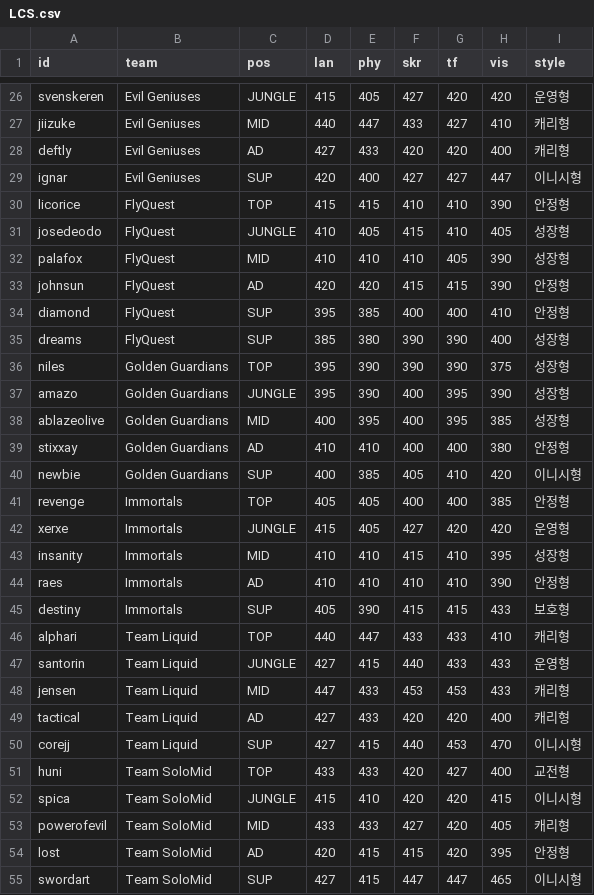
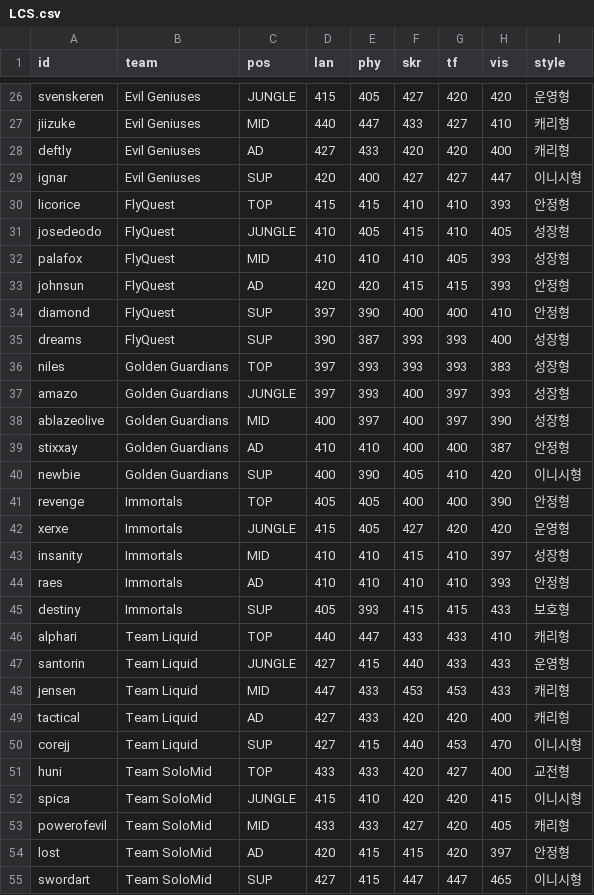
Before and after one commit to jyoon00-cloud/aich, a CSV file: rules/db/2021/LCS.csv, drawn as a sheet; only a part is shown, gaps mark what is left out; the diff covers the shown part only.

```diff
--- a/rules/db/2021/LCS.csv
+++ b/rules/db/2021/LCS.csv
@@ -29,18 +29,18 @@ deftly,Evil Geniuses,AD,427,433,420,420,400,캐리형
 ignar,Evil Geniuses,SUP,420,400,427,427,447,이니시형
-licorice,FlyQuest,TOP,415,415,410,410,390,안정형
+licorice,FlyQuest,TOP,415,415,410,410,393,안정형
 josedeodo,FlyQuest,JUNGLE,410,405,415,410,405,성장형
-palafox,FlyQuest,MID,410,410,410,405,390,성장형
-johnsun,FlyQuest,AD,420,420,415,415,390,안정형
-diamond,FlyQuest,SUP,395,385,400,400,410,안정형
-dreams,FlyQuest,SUP,385,380,390,390,400,성장형
-niles,Golden Guardians,TOP,395,390,390,390,375,성장형
-amazo,Golden Guardians,JUNGLE,395,390,400,395,390,성장형
-ablazeolive,Golden Guardians,MID,400,395,400,395,385,성장형
-stixxay,Golden Guardians,AD,410,410,400,400,380,안정형
-newbie,Golden Guardians,SUP,400,385,405,410,420,이니시형
-revenge,Immortals,TOP,405,405,400,400,385,안정형
+palafox,FlyQuest,MID,410,410,410,405,393,성장형
+johnsun,FlyQuest,AD,420,420,415,415,393,안정형
+diamond,FlyQuest,SUP,397,390,400,400,410,안정형
+dreams,FlyQuest,SUP,390,387,393,393,400,성장형
+niles,Golden Guardians,TOP,397,393,393,393,383,성장형
+amazo,Golden Guardians,JUNGLE,397,393,400,397,393,성장형
+ablazeolive,Golden Guardians,MID,400,397,400,397,390,성장형
+stixxay,Golden Guardians,AD,410,410,400,400,387,안정형
+newbie,Golden Guardians,SUP,400,390,405,410,420,이니시형
+revenge,Immortals,TOP,405,405,400,400,390,안정형
 xerxe,Immortals,JUNGLE,415,405,427,420,420,운영형
-insanity,Immortals,MID,410,410,415,410,395,성장형
-raes,Immortals,AD,410,410,410,410,390,안정형
-destiny,Immortals,SUP,405,390,415,415,433,보호형
+insanity,Immortals,MID,410,410,415,410,397,성장형
+raes,Immortals,AD,410,410,410,410,393,안정형
+destiny,Immortals,SUP,405,393,415,415,433,보호형
 alphari,Team Liquid,TOP,440,447,433,433,410,캐리형
@@ -53,3 +53,3 @@ spica,Team SoloMid,JUNGLE,415,410,420,420,415,이니시형
 powerofevil,Team SoloMid,MID,433,433,427,420,405,캐리형
-lost,Team SoloMid,AD,420,415,415,420,395,안정형
+lost,Team SoloMid,AD,420,415,415,420,397,안정형
 swordart,Team SoloMid,SUP,427,415,447,447,465,이니시형
```
Also changed, not shown: 17 edited cells elsewhere in this file, rules/db/2020/LCS.csv, rules/db/2022/LCS.csv, 11 other files.
